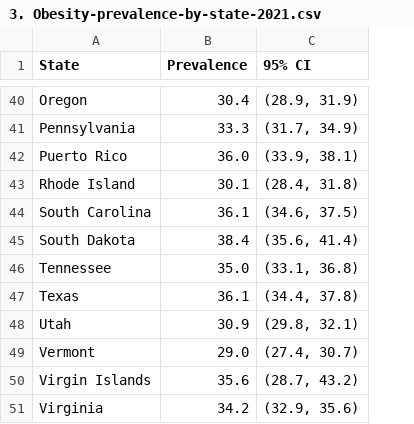
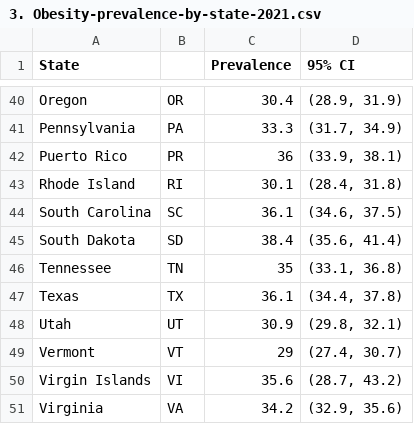
Before and after one commit to MarDuo2022/Diabetes_visualisations, a CSV file: data/3. Obesity-prevalence-by-state-2021.csv, drawn as a sheet; only a part is shown, gaps mark what is left out; addresses are those after the commit; the diff covers the shown part only; the diff names each change by its address in the sheet, - before the commit and + after, or states it on an @@ line.

```diff
--- a/data/3. Obesity-prevalence-by-state-2021.csv
+++ b/data/3. Obesity-prevalence-by-state-2021.csv
+column B, rows 40-51: OR | PA | PR | RI | SC | SD | TN | TX | UT | VT | VI | VA
-C42 (Prevalence): 36.0
+C42 (Prevalence): 36
-C46 (Prevalence): 35.0
+C46 (Prevalence): 35
-C49 (Prevalence): 29.0
+C49 (Prevalence): 29
```
Also changed, not shown: 6 edited cells elsewhere in this file, 5 other files.
